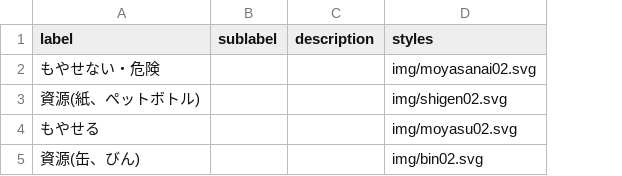
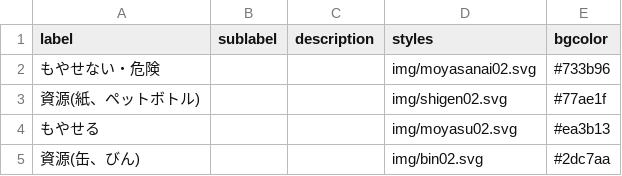
Before and after one commit to skurima/5374, a CSV file: data/description.csv, drawn as a sheet; the diff names each change by its address in the sheet, - before the commit and + after, or states it on an @@ line.

Commit message:
Update description.csv

```diff
--- a/data/description.csv
+++ b/data/description.csv
+column E (bgcolor), rows 2-5: #733b96 | #77ae1f | #ea3b13 | #2dc7aa
```
